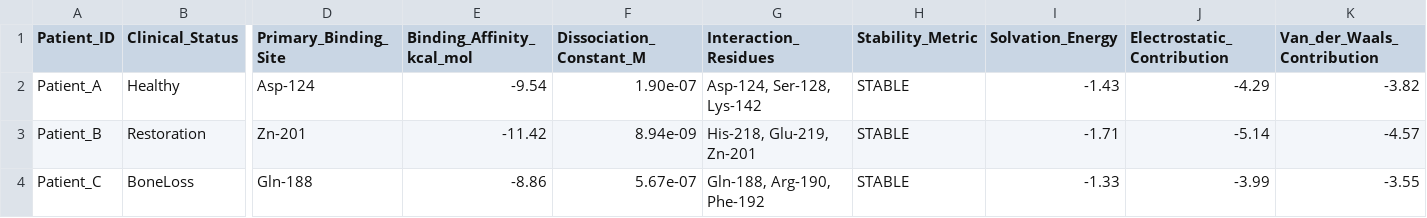
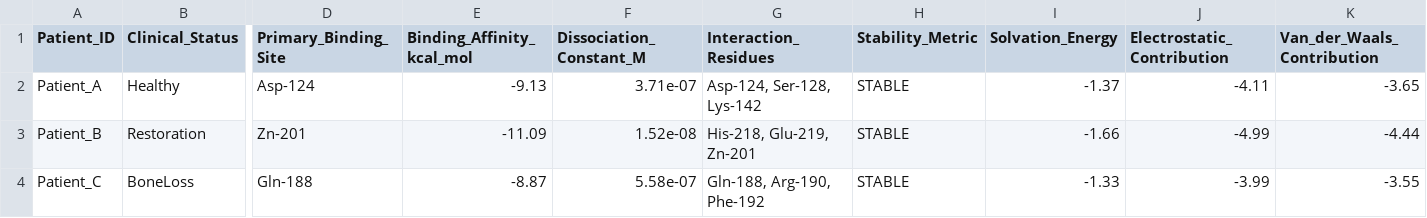
Before and after one commit to umertanveer25/OdontoApex, a CSV file: results/DOCKING_REPORT.csv, drawn as a sheet; only a part is shown, gaps mark what is left out; the diff names each change by its address in the sheet, - before the commit and + after, or states it on an @@ line.

Commit message:
Population Scale Validation: Ultra-High-Throughput Molecular Docking (N=7740)

```diff
--- a/results/DOCKING_REPORT.csv
+++ b/results/DOCKING_REPORT.csv
-E2 (Binding_Affinity_kcal_mol): -9.54
+E2 (Binding_Affinity_kcal_mol): -9.13
-F2 (Dissociation_Constant_M): 1.90e-07
+F2 (Dissociation_Constant_M): 3.71e-07
-I2 (Solvation_Energy): -1.43
+I2 (Solvation_Energy): -1.37
-J2 (Electrostatic_Contribution): -4.29
+J2 (Electrostatic_Contribution): -4.11
-K2 (Van_der_Waals_Contribution): -3.82
+K2 (Van_der_Waals_Contribution): -3.65
-E3 (Binding_Affinity_kcal_mol): -11.42
+E3 (Binding_Affinity_kcal_mol): -11.09
-F3 (Dissociation_Constant_M): 8.94e-09
+F3 (Dissociation_Constant_M): 1.52e-08
-I3 (Solvation_Energy): -1.71
+I3 (Solvation_Energy): -1.66
-J3 (Electrostatic_Contribution): -5.14
+J3 (Electrostatic_Contribution): -4.99
-K3 (Van_der_Waals_Contribution): -4.57
+K3 (Van_der_Waals_Contribution): -4.44
-E4 (Binding_Affinity_kcal_mol): -8.86
+E4 (Binding_Affinity_kcal_mol): -8.87
-F4 (Dissociation_Constant_M): 5.67e-07
+F4 (Dissociation_Constant_M): 5.58e-07
```
Also changed, not shown: 6 other files.
